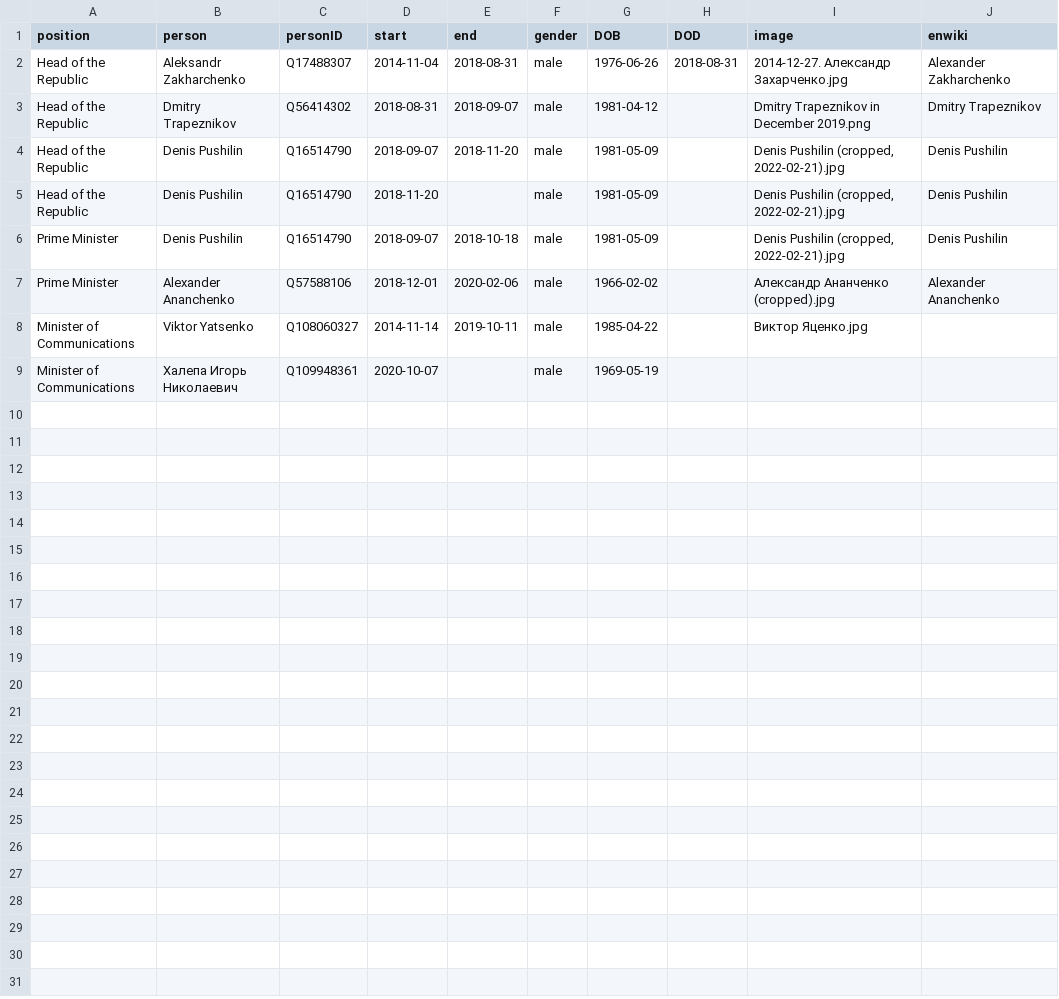
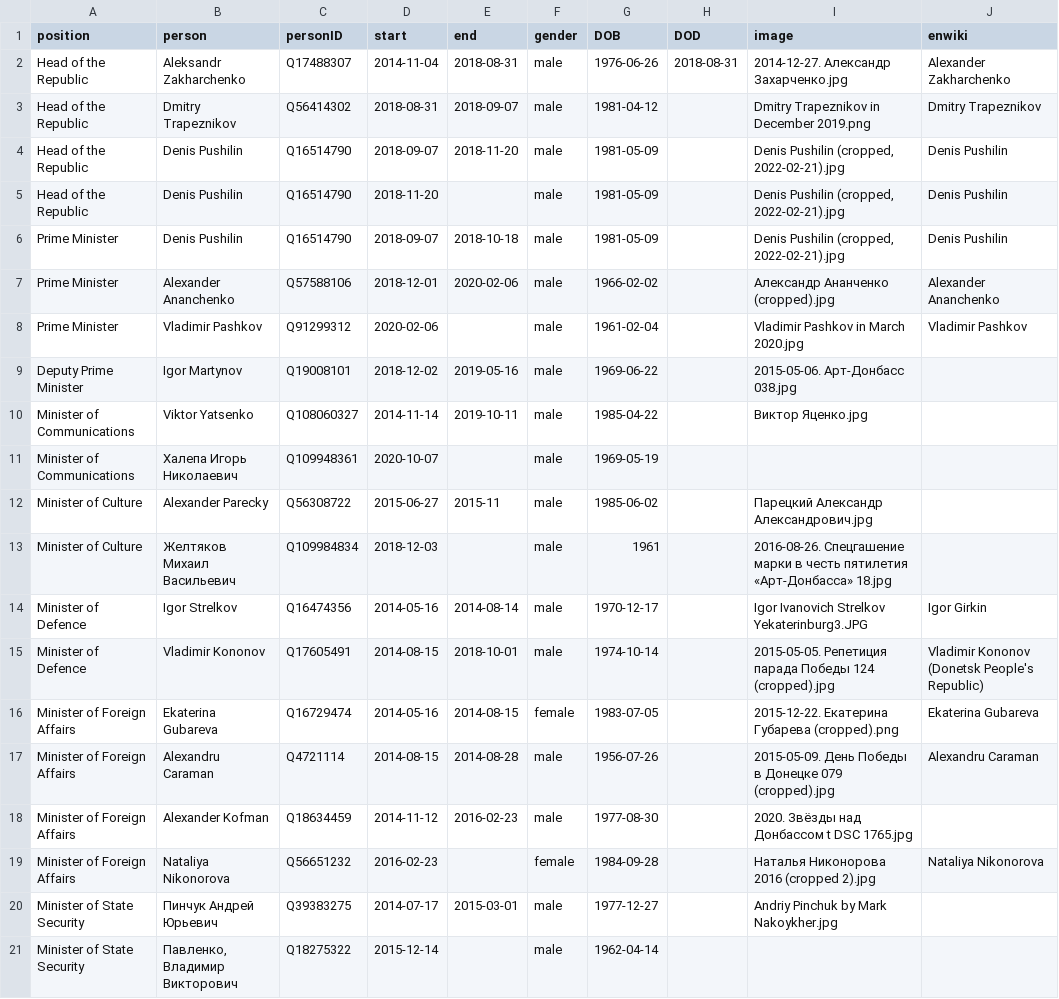
Before and after one commit to every-politician-scrapers/donetsk, a CSV file: html/holders21.csv, drawn as a sheet.

```diff
--- a/html/holders21.csv
+++ b/html/holders21.csv
@@ -7,3 +7,15 @@ Prime Minister,Denis Pushilin,Q16514790,2018-09-07,2018-10-18,male,1981-05-09,,"
 Prime Minister,Alexander Ananchenko,Q57588106,2018-12-01,2020-02-06,male,1966-02-02,,Александр Ананченко (cropped).jpg,Alexander Ananchenko
+Prime Minister,Vladimir Pashkov,Q91299312,2020-02-06,,male,1961-02-04,,Vladimir Pashkov in March 2020.jpg,Vladimir Pashkov
+Deputy Prime Minister,Igor Martynov,Q19008101,2018-12-02,2019-05-16,male,1969-06-22,,2015-05-06. Арт-Донбасс 038.jpg,
 Minister of Communications,Viktor Yatsenko,Q108060327,2014-11-14,2019-10-11,male,1985-04-22,,Виктор Яценко.jpg,
 Minister of Communications,Халепа Игорь Николаевич,Q109948361,2020-10-07,,male,1969-05-19,,,
+Minister of Culture,Alexander Parecky,Q56308722,2015-06-27,2015-11,male,1985-06-02,,Парецкий Александр Александрович.jpg,
+Minister of Culture,Желтяков Михаил Васильевич,Q109984834,2018-12-03,,male,1961,,2016-08-26. Спецгашение марки в честь пятилетия «Арт-Донбасса» 18.jpg,
+Minister of Defence,Igor Strelkov,Q16474356,2014-05-16,2014-08-14,male,1970-12-17,,Igor Ivanovich Strelkov Yekaterinburg3.JPG,Igor Girkin
+Minister of Defence,Vladimir Kononov,Q17605491,2014-08-15,2018-10-01,male,1974-10-14,,2015-05-05. Репетиция парада Победы 124 (cropped).jpg,Vladimir Kononov (Donetsk People's Republic)
+Minister of Foreign Affairs,Ekaterina Gubareva,Q16729474,2014-05-16,2014-08-15,female,1983-07-05,,2015-12-22. Екатерина Губарева (cropped).png,Ekaterina Gubareva
+Minister of Foreign Affairs,Alexandru Caraman,Q4721114,2014-08-15,2014-08-28,male,1956-07-26,,2015-05-09. День Победы в Донецке 079 (cropped).jpg,Alexandru Caraman
+Minister of Foreign Affairs,Alexander Kofman,Q18634459,2014-11-12,2016-02-23,male,1977-08-30,,2020. Звёзды над Донбассом t DSC 1765.jpg,
+Minister of Foreign Affairs,Nataliya Nikonorova,Q56651232,2016-02-23,,female,1984-09-28,,Наталья Никонорова 2016 (cropped 2).jpg,Nataliya Nikonorova
+Minister of State Security,Пинчук Андрей Юрьевич,Q39383275,2014-07-17,2015-03-01,male,1977-12-27,,Andriy Pinchuk by Mark Nakoykher.jpg,
+Minister of State Security,"Павленко, Владимир Викторович",Q18275322,2015-12-14,,male,1962-04-14,,,
```
Also changed, not shown: html/current.csv, html/positions.csv, 1 other file.
